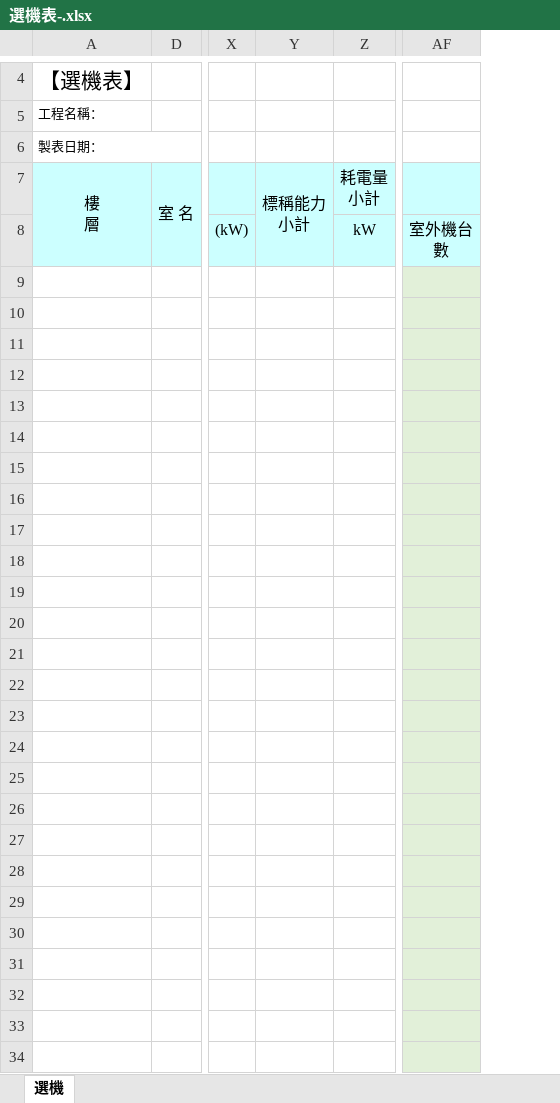
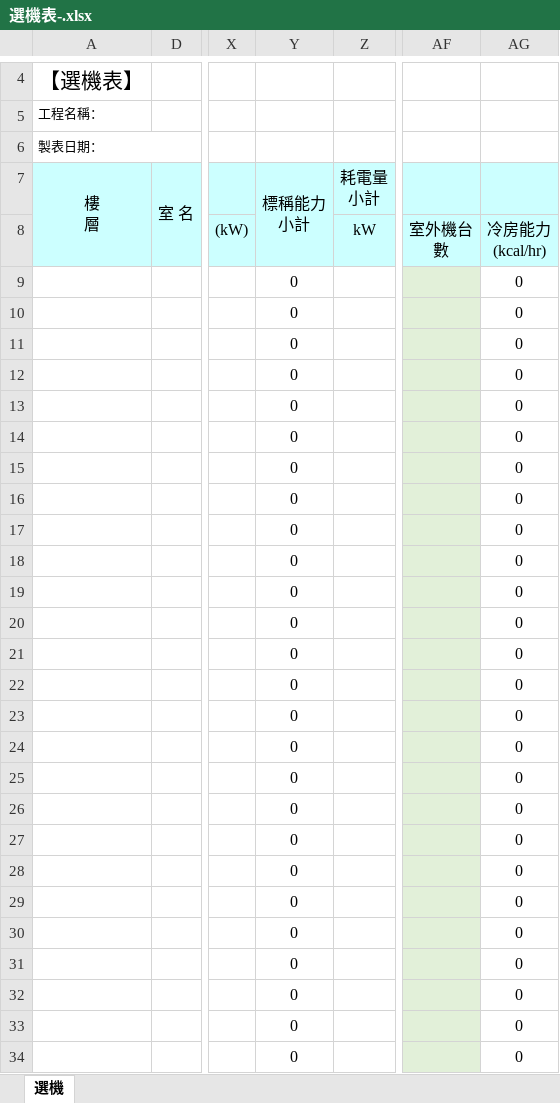
Before and after one commit to flittlefrog06018-dotcom/ac-selection-system, an Excel workbook: backend/product_database/選機表-.xlsx, sheet 選機, drawn as a sheet; only a part is shown, gaps mark what is left out; values as stored, in another font and other column widths than the file's, no borders; charts and pictures and conditional formats not drawn; removed rows and columns are numbered as before the commit, all else as after; rows hold the shown columns only; ↵ is a line break in a cell; the diff covers the shown part only; the diff names each change by its address in the sheet, - before the commit and + after, or states it on an @@ line.

Commit message:
release: v2.2.0 (2026-08-23) - Fix Excel column alignments, EQUIPMENT_Data mappings, and indoor unit power rules

```diff
--- a/backend/product_database/選機表-.xlsx (sheet 選機)
+++ b/backend/product_database/選機表-.xlsx (sheet 選機)
-column Y (標稱能力 小計), empty
+column Y (標稱能力 小計), rows 9-34: all 0
@@ column AG unhidden, rows 8-34: 冷房能力 ↵ (kcal/hr) | 0 | 0 | 0 | 0 | 0 | 0 | 0 | 0 | 0 | 0 | 0 | 0 | 0 | 0 | 0 | 0 | 0 | 0 | 0 | 0 | 0 | 0 | 0 | 0 | 0 | 0 @@
-row 9: (empty)
+row 9:  |  |  | 0 |  |  | 0
-row 10: (empty)
+row 10:  |  |  | 0 |  |  | 0
-row 11: (empty)
+row 11:  |  |  | 0 |  |  | 0
-row 12: (empty)
+row 12:  |  |  | 0 |  |  | 0
-row 13: (empty)
+row 13:  |  |  | 0 |  |  | 0
-row 14: (empty)
+row 14:  |  |  | 0 |  |  | 0
-row 15: (empty)
+row 15:  |  |  | 0 |  |  | 0
-row 16: (empty)
+row 16:  |  |  | 0 |  |  | 0
-row 17: (empty)
+row 17:  |  |  | 0 |  |  | 0
-row 18: (empty)
+row 18:  |  |  | 0 |  |  | 0
-row 19: (empty)
+row 19:  |  |  | 0 |  |  | 0
-row 20: (empty)
+row 20:  |  |  | 0 |  |  | 0
-row 21: (empty)
+row 21:  |  |  | 0 |  |  | 0
-row 22: (empty)
+row 22:  |  |  | 0 |  |  | 0
-row 23: (empty)
+row 23:  |  |  | 0 |  |  | 0
-row 24: (empty)
+row 24:  |  |  | 0 |  |  | 0
-row 25: (empty)
+row 25:  |  |  | 0 |  |  | 0
-row 26: (empty)
+row 26:  |  |  | 0 |  |  | 0
-row 27: (empty)
+row 27:  |  |  | 0 |  |  | 0
-row 28: (empty)
+row 28:  |  |  | 0 |  |  | 0
-row 29: (empty)
+row 29:  |  |  | 0 |  |  | 0
-row 30: (empty)
+row 30:  |  |  | 0 |  |  | 0
-row 31: (empty)
+row 31:  |  |  | 0 |  |  | 0
-row 32: (empty)
+row 32:  |  |  | 0 |  |  | 0
-row 33: (empty)
+row 33:  |  |  | 0 |  |  | 0
-row 34: (empty)
+row 34:  |  |  | 0 |  |  | 0
```
Also changed, not shown: 46 edited cells elsewhere in this sheet, backend/product_database/EQUIPMENT_Data.xlsx, 6 other files.
